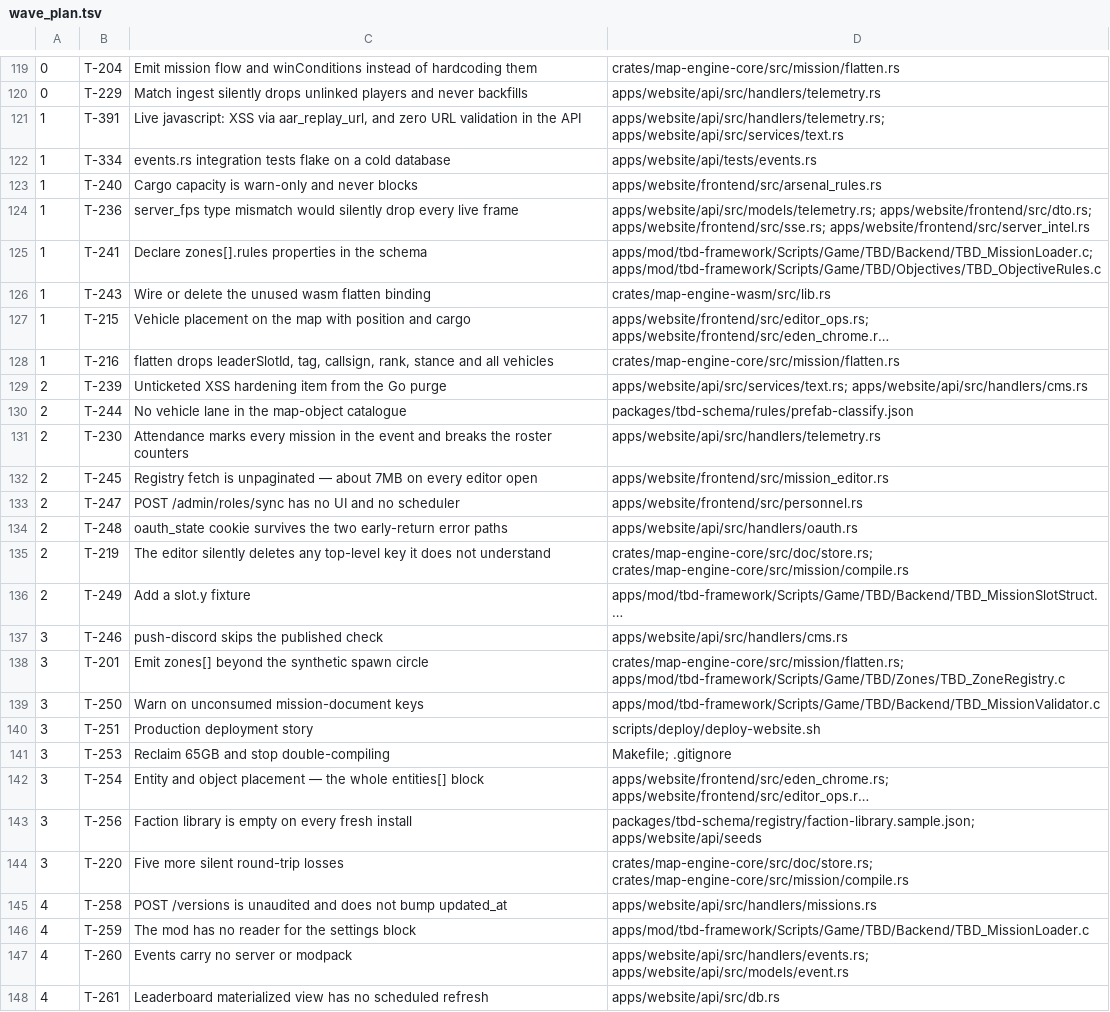
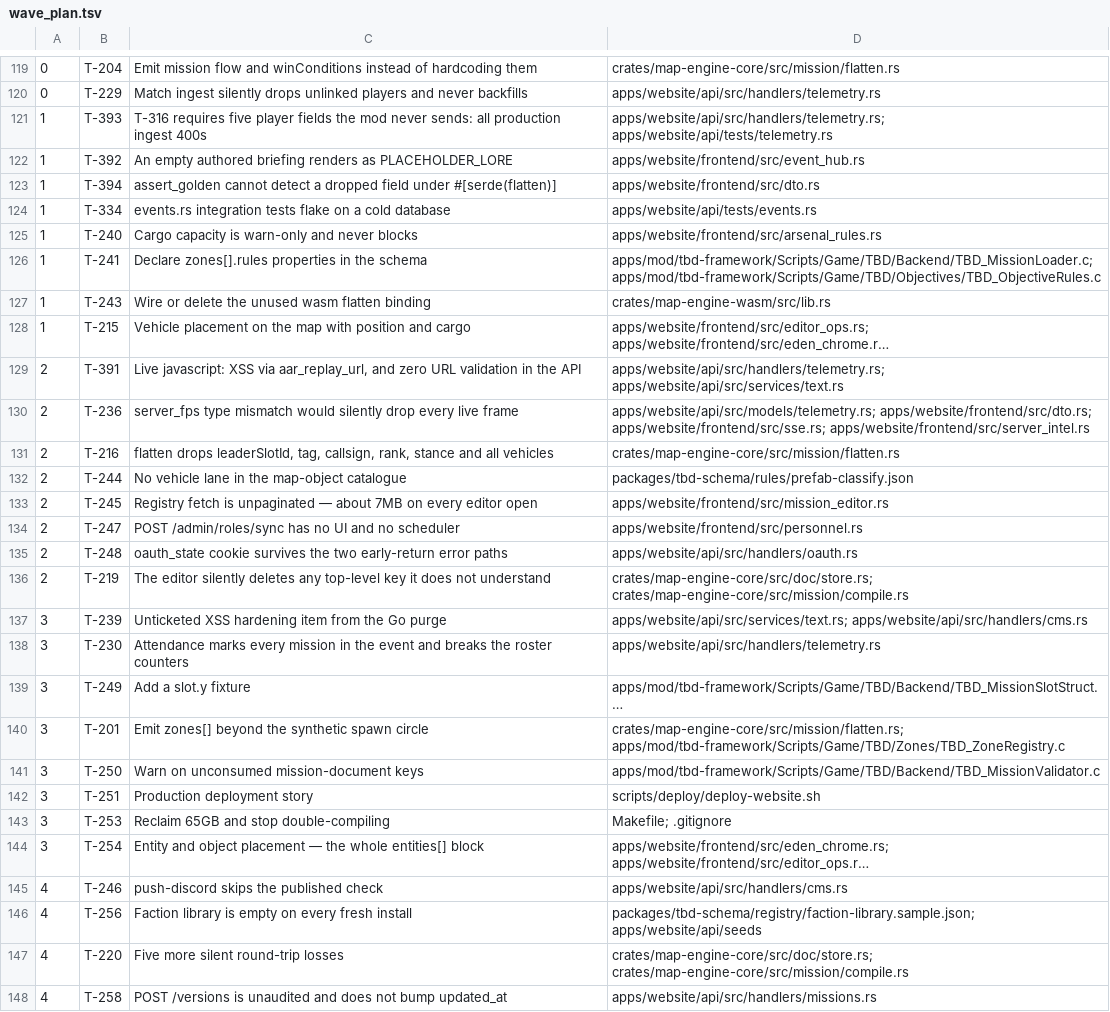
Before and after one commit to darkforce09/TBD-reforger, a TSV file: docs/platform/wave_plan.tsv, drawn as a sheet; only a part is shown, gaps mark what is left out; the shorter side is filled out with more unchanged rows; long unchanged cells end in …; removed rows and columns are numbered as before the commit, all else as after; the diff covers the shown part only; the diff names each change by its address in the sheet, - before the commit and + after, or states it on an @@ line.

```diff
--- a/docs/platform/wave_plan.tsv
+++ b/docs/platform/wave_plan.tsv
-B121: T-391
+B121: T-393
-C121: Live javascript: XSS via aar_replay_url, and zero URL validation in the API
+C121: T-316 requires five player fields the mod never sends: all production ingest 400s
-D121: apps/website/api/src/handlers/telemetry.rs; apps/website/api/src/services/text.rs
+D121: apps/website/api/src/handlers/telemetry.rs; apps/website/api/tests/telemetry.rs
+row 122: 1 | T-392 | An empty authored briefing renders as PLACEHOLDER_LORE | apps/website/frontend/src/event_hub.rs
+row 123: 1 | T-394 | assert_golden cannot detect a dropped field under #[serde(flatten)] | apps/website/frontend/src/dto.rs
-row 124: 1 | T-236 | server_fps type mismatch would silently drop every live frame | apps/website/api/src/models/telemetry.rs; apps/website/frontend/src/dto.rs; apps/website/frontend/src/sse.rs; apps/website/frontend/src/server_intel.rs
+row 129: 2 | T-391 | Live javascript: XSS via aar_replay_url, and zero URL validation in the API | apps/website/api/src/handlers/telemetry.rs; apps/website/api/src/services/text.rs
+row 130: 2 | T-236 | server_fps type mismatch would silently drop every live frame | apps/website/api/src/models/telemetry.rs; apps/website/frontend/src/dto.rs; apps/website/frontend/src/sse.rs; apps/website/frontend/src/server_intel.rs
-A131: 1
+A131: 2
-row 129: 2 | T-239 | Unticketed XSS hardening item from the Go purge | apps/website/api/src/services/text.rs; apps/website/api/src/handlers/cms.rs
-row 131: 2 | T-230 | Attendance marks every mission in the event and breaks the roster counters | apps/website/api/src/handlers/telemetry.rs
+row 137: 3 | T-239 | Unticketed XSS hardening item from the Go purge | apps/website/api/src/services/text.rs; apps/website/api/src/handlers/cms.rs
+row 138: 3 | T-230 | Attendance marks every mission in the event and breaks the roster counters | apps/website/api/src/handlers/telemetry.rs
-A139: 2
+A139: 3
-row 137: 3 | T-246 | push-discord skips the published check | apps/website/api/src/handlers/cms.rs
+row 145: 4 | T-246 | push-discord skips the published check | apps/website/api/src/handlers/cms.rs
-A146:A147: 3
+A146:A147: 4
```
Also changed, not shown: 18 edited cells elsewhere in this file, 1 other file.
